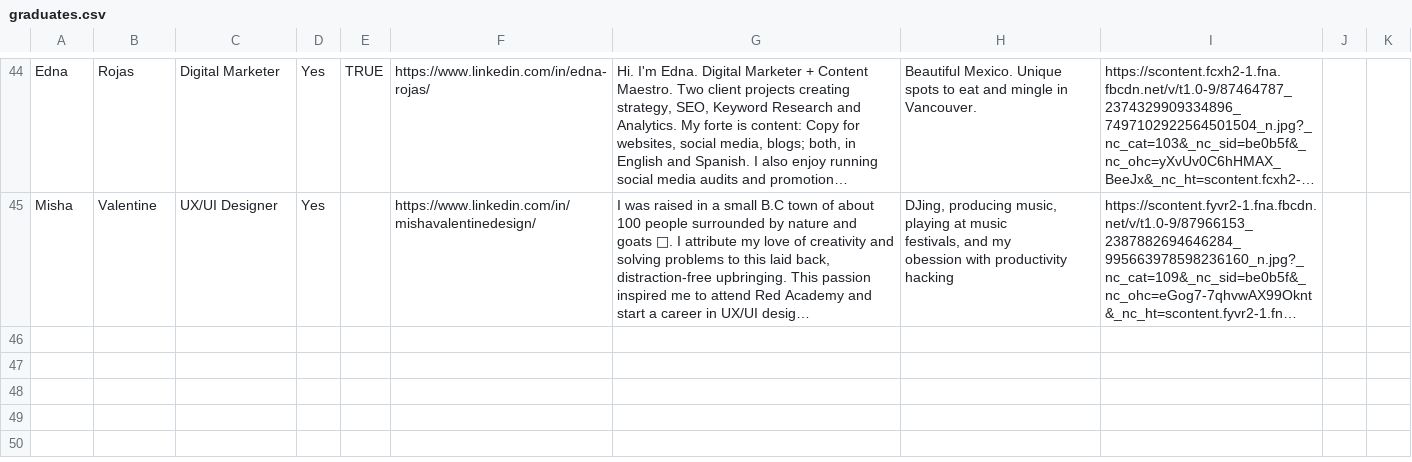
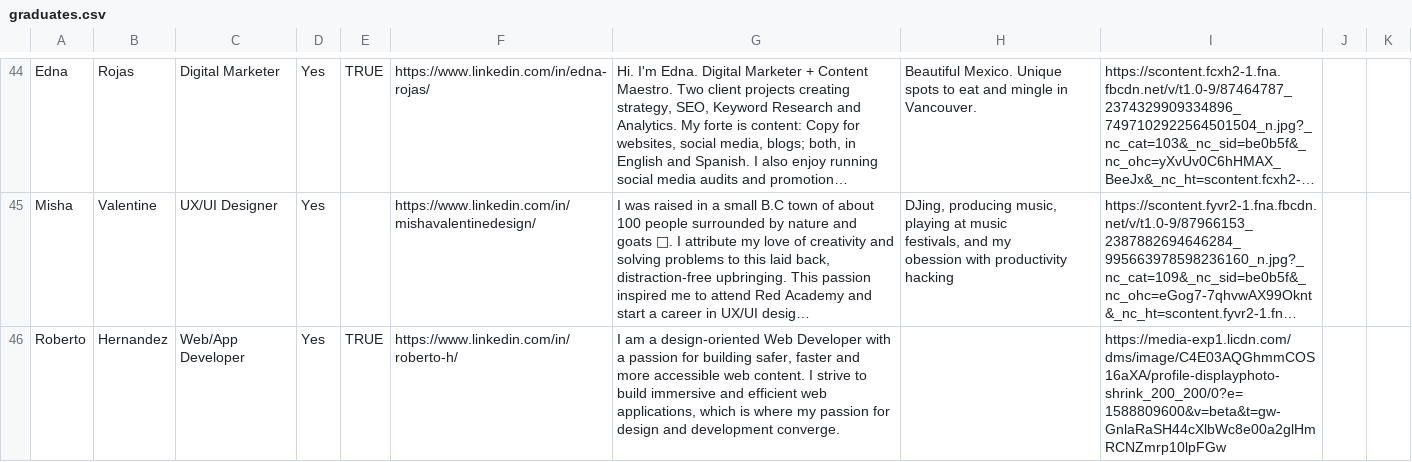
Before and after one commit to shwilliam/red-talent-2020, a CSV file: client/data/graduates.csv, drawn as a sheet; only a part is shown, gaps mark what is left out; long unchanged cells end in …; the diff names each change by its address in the sheet, - before the commit and + after, or states it on an @@ line.

Commit message:
update graduates

```diff
--- a/client/data/graduates.csv
+++ b/client/data/graduates.csv
+row 46: Roberto | Hernandez | Web/App Developer | Yes | TRUE | https://www.linkedin.com/in/roberto-h/ | I am a design-oriented Web Developer with a passion for building safer, faster and more accessible web content. I strive to build immersive and efficient web applications, which is where my passion for design and development converge. |  | https://media-exp1.licdn.com/dms/image/C4E03AQGhmmCOS16aXA/profile-displayphoto-shrink_200_200/0?e=1588809600&v=beta&t=gw-GnlaRaSH44cXlbWc8e00a2glHmRCNZmrp10lpFGw
```
